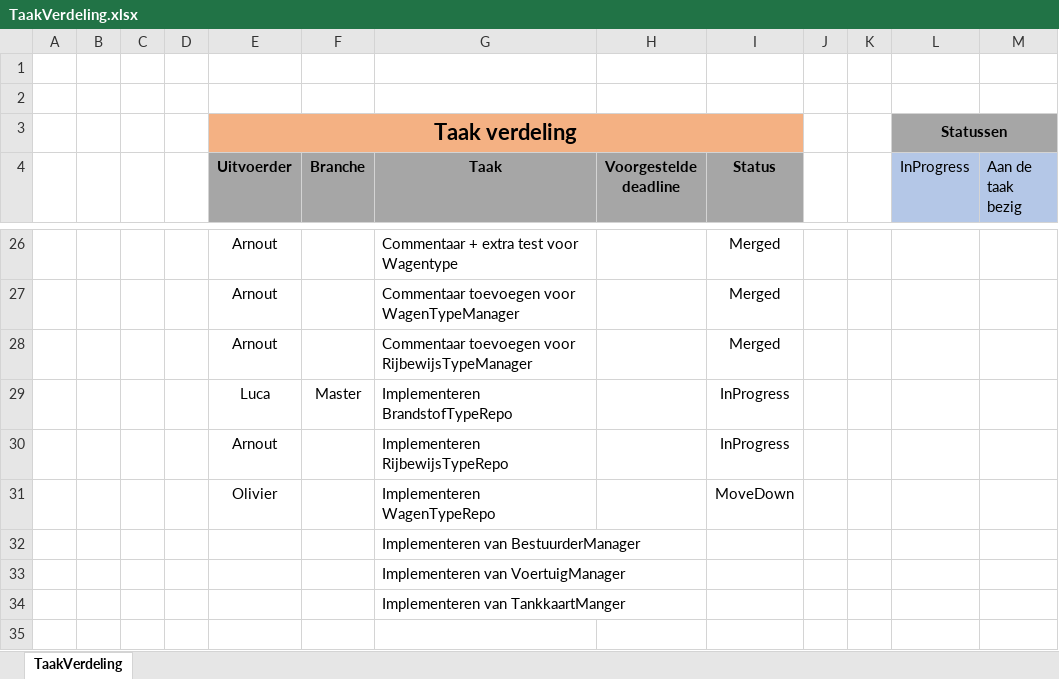
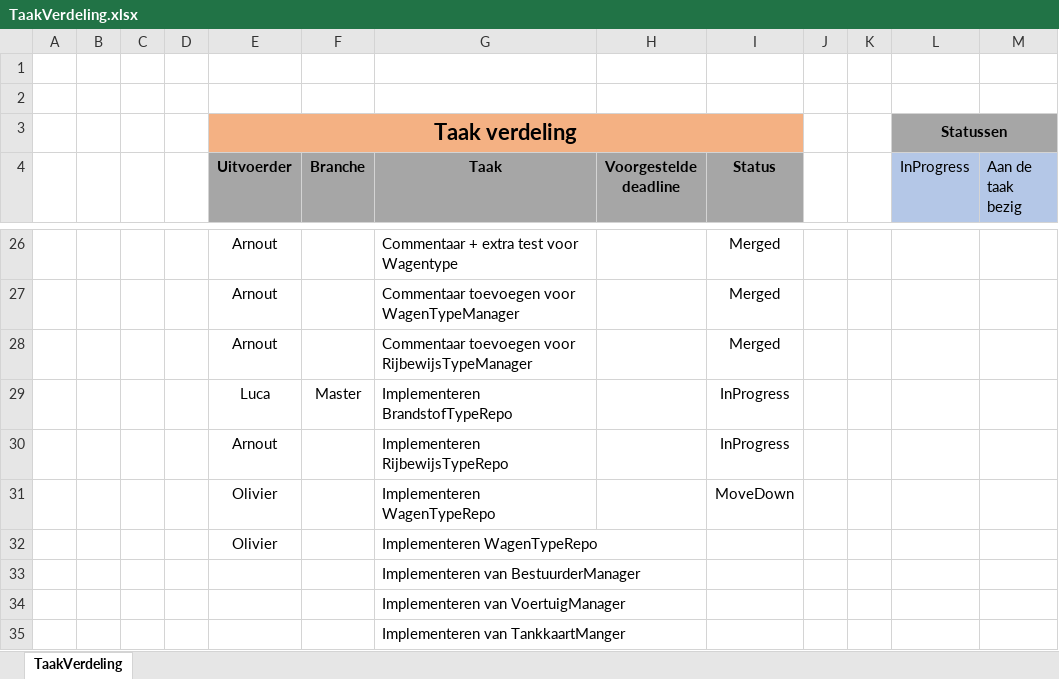
Before and after one commit to OlivierDeNeef/FleetMangementApp, an Excel workbook: Documentatie/Logboeken/TaakVerdeling.xlsx, sheet TaakVerdeling, drawn as a sheet; only a part is shown, gaps mark what is left out; values as stored, in another font and other column widths than the file's, no borders; conditional formats not drawn; the diff names each change by its address in the sheet, - before the commit and + after, or states it on an @@ line.

Commit message:
Update TaakVerdeling.xlsx

```diff
--- a/Documentatie/Logboeken/TaakVerdeling.xlsx (sheet TaakVerdeling)
+++ b/Documentatie/Logboeken/TaakVerdeling.xlsx (sheet TaakVerdeling)
+row 32:  |  |  |  | Olivier |  | Implementeren WagenTypeRepo
```
